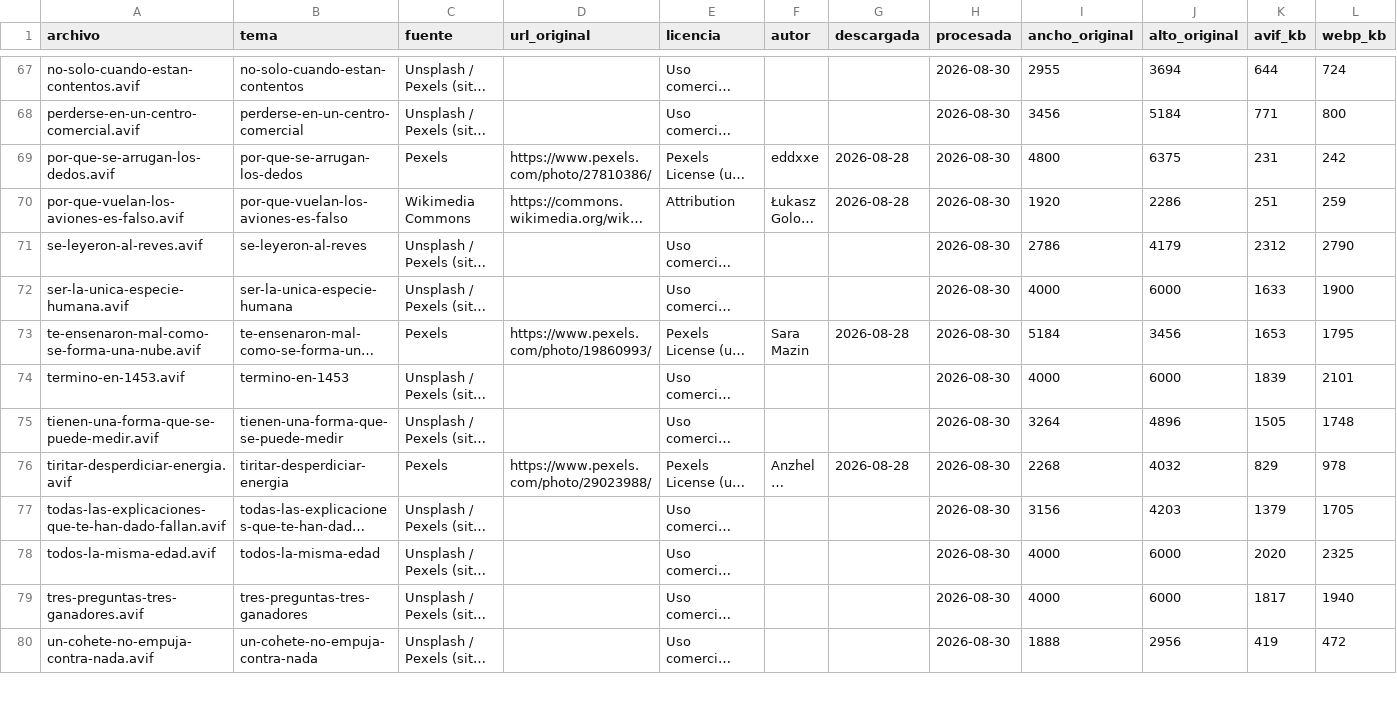
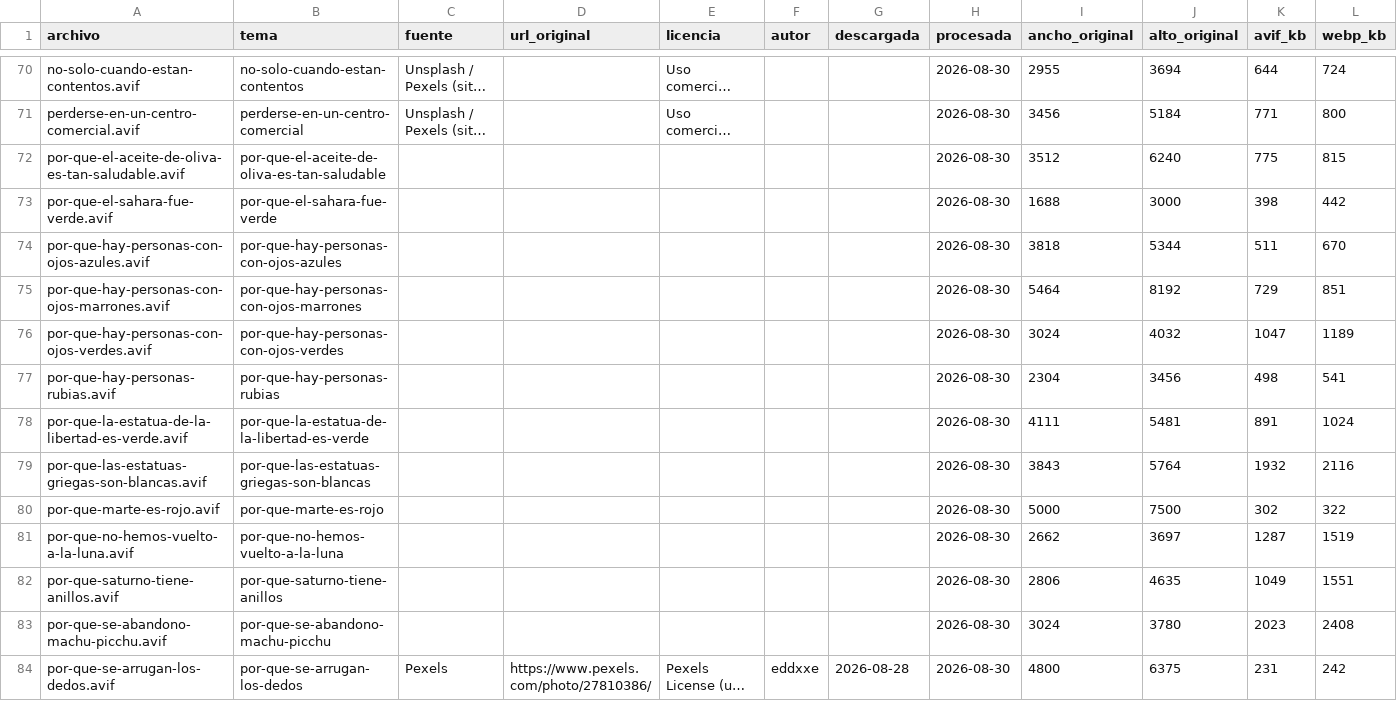
Before and after one commit to PabloVA02/PabloVA02, a CSV file: prototipo-microaprendizaje/assets/portadas.csv, drawn as a sheet; only a part is shown, gaps mark what is left out; the shorter side is filled out with more unchanged rows; long unchanged cells end in …; rows hold the shown columns only; the diff covers the shown part only; the diff names each change by its address in the sheet, - before the commit and + after, or states it on an @@ line.

```diff
--- a/prototipo-microaprendizaje/assets/portadas.csv
+++ b/prototipo-microaprendizaje/assets/portadas.csv
+row 72: por-que-el-aceite-de-oliva-es-tan-saludable.avif | por-que-el-aceite-de-oliva-es-tan-saludable |  |  |  |  |  | 2026-08-30 | 3512 | 6240 | 775 | 815
+row 73: por-que-el-sahara-fue-verde.avif | por-que-el-sahara-fue-verde |  |  |  |  |  | 2026-08-30 | 1688 | 3000 | 398 | 442
+row 74: por-que-hay-personas-con-ojos-azules.avif | por-que-hay-personas-con-ojos-azules |  |  |  |  |  | 2026-08-30 | 3818 | 5344 | 511 | 670
+row 75: por-que-hay-personas-con-ojos-marrones.avif | por-que-hay-personas-con-ojos-marrones |  |  |  |  |  | 2026-08-30 | 5464 | 8192 | 729 | 851
+row 76: por-que-hay-personas-con-ojos-verdes.avif | por-que-hay-personas-con-ojos-verdes |  |  |  |  |  | 2026-08-30 | 3024 | 4032 | 1047 | 1189
+row 77: por-que-hay-personas-rubias.avif | por-que-hay-personas-rubias |  |  |  |  |  | 2026-08-30 | 2304 | 3456 | 498 | 541
+row 78: por-que-la-estatua-de-la-libertad-es-verde.avif | por-que-la-estatua-de-la-libertad-es-verde |  |  |  |  |  | 2026-08-30 | 4111 | 5481 | 891 | 1024
+row 79: por-que-las-estatuas-griegas-son-blancas.avif | por-que-las-estatuas-griegas-son-blancas |  |  |  |  |  | 2026-08-30 | 3843 | 5764 | 1932 | 2116
+row 80: por-que-marte-es-rojo.avif | por-que-marte-es-rojo |  |  |  |  |  | 2026-08-30 | 5000 | 7500 | 302 | 322
+row 81: por-que-no-hemos-vuelto-a-la-luna.avif | por-que-no-hemos-vuelto-a-la-luna |  |  |  |  |  | 2026-08-30 | 2662 | 3697 | 1287 | 1519
+row 82: por-que-saturno-tiene-anillos.avif | por-que-saturno-tiene-anillos |  |  |  |  |  | 2026-08-30 | 2806 | 4635 | 1049 | 1551
+row 83: por-que-se-abandono-machu-picchu.avif | por-que-se-abandono-machu-picchu |  |  |  |  |  | 2026-08-30 | 3024 | 3780 | 2023 | 2408
```
Also changed, not shown: 14 added rows elsewhere in this file, 52 other files.
